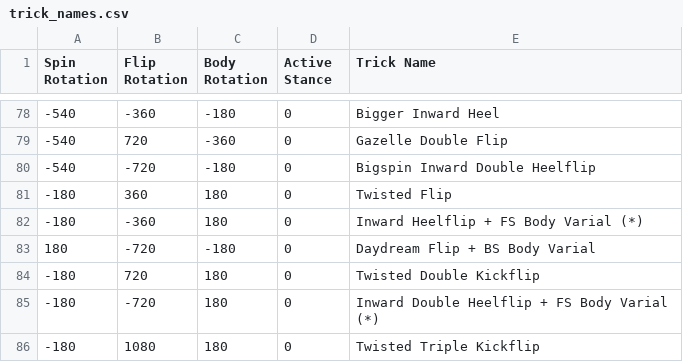
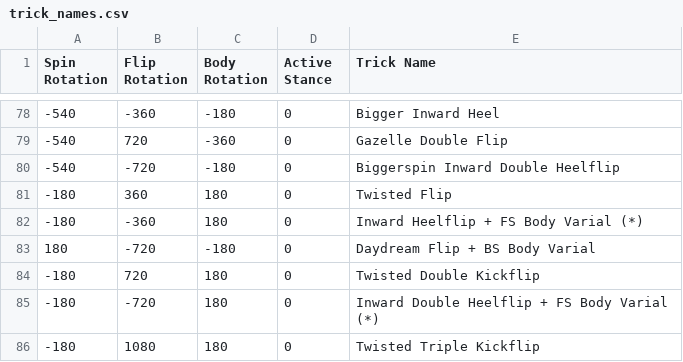
Before and after one commit to NathanReeves/flip-trick-visualizer, a CSV file: trick_names.csv, drawn as a sheet; only a part is shown, gaps mark what is left out.

Commit message:
bigger spin inward heel fix
oops

```diff
--- a/trick_names.csv
+++ b/trick_names.csv
@@ -79,3 +79,3 @@ Spin Rotation,Flip Rotation,Body Rotation,Active Stance,Trick Name
 -540,720,-360,0,Gazelle Double Flip
--540,-720,-180,0,Bigspin Inward Double Heelflip
+-540,-720,-180,0,Biggerspin Inward Double Heelflip
 -180,360,180,0,Twisted Flip
```
Also changed, not shown: 1 other file.
